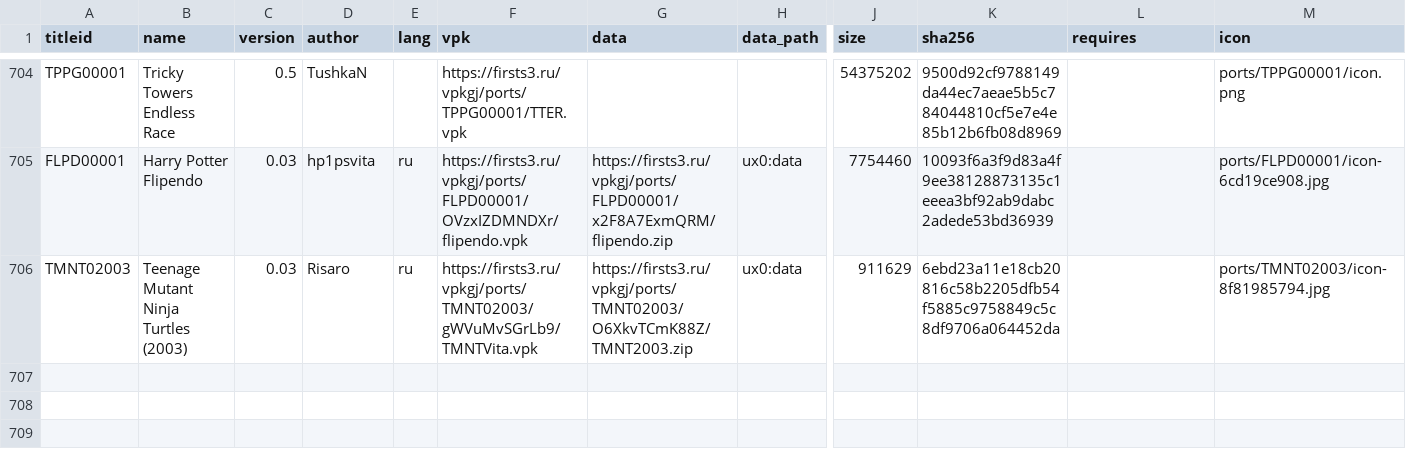
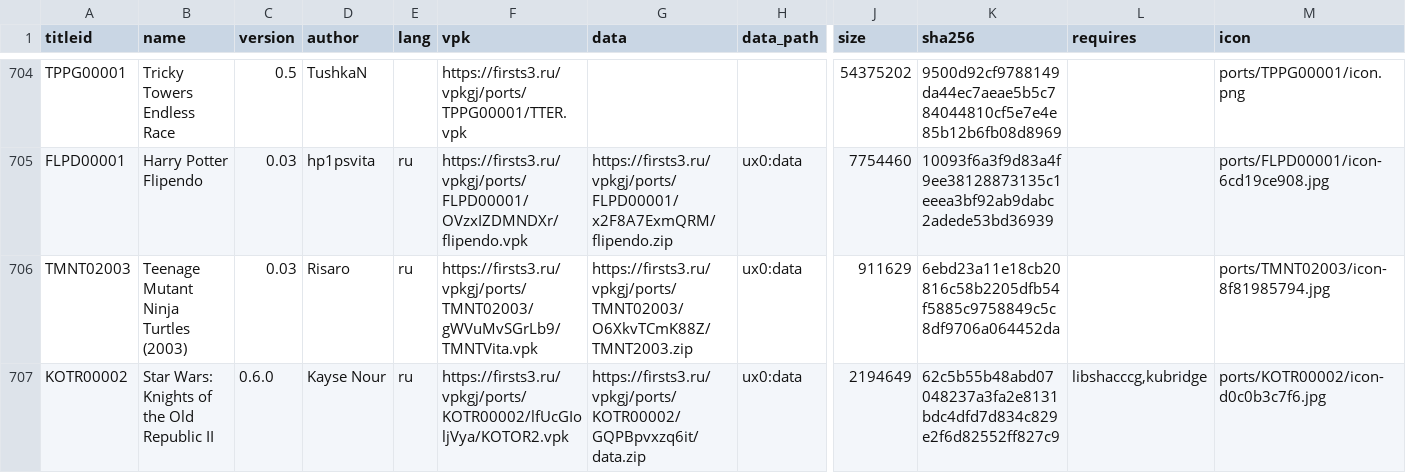
Before and after one commit to Risaro/vpkgj-db, a TSV file: catalog/ports.tsv, drawn as a sheet; only a part is shown, gaps mark what is left out; rows hold the shown columns only; the diff names each change by its address in the sheet, - before the commit and + after, or states it on an @@ line.

Commit message:
Add Star Wars: Knights of the Old Republic II (ports/KOTR00002)

```diff
--- a/catalog/ports.tsv
+++ b/catalog/ports.tsv
+row 707: KOTR00002 | Star Wars: Knights of the Old Republic II | 0.6.0 | Kayse Nour | ru | https://firsts3.ru/vpkgj/ports/KOTR00002/lfUcGIoljVya/KOTOR2.vpk | https://firsts3.ru/vpkgj/ports/KOTR00002/GQPBpvxzq6it/data.zip | ux0:data | 2194649 | 62c5b55b48abd07048237a3fa2e8131bdc4dfd7d834c829e2f6d82552ff827c9 | libshacccg,kubridge | ports/KOTR00002/icon-d0c0b3c7f6.jpg
```
Also changed, not shown: 6 other files.
